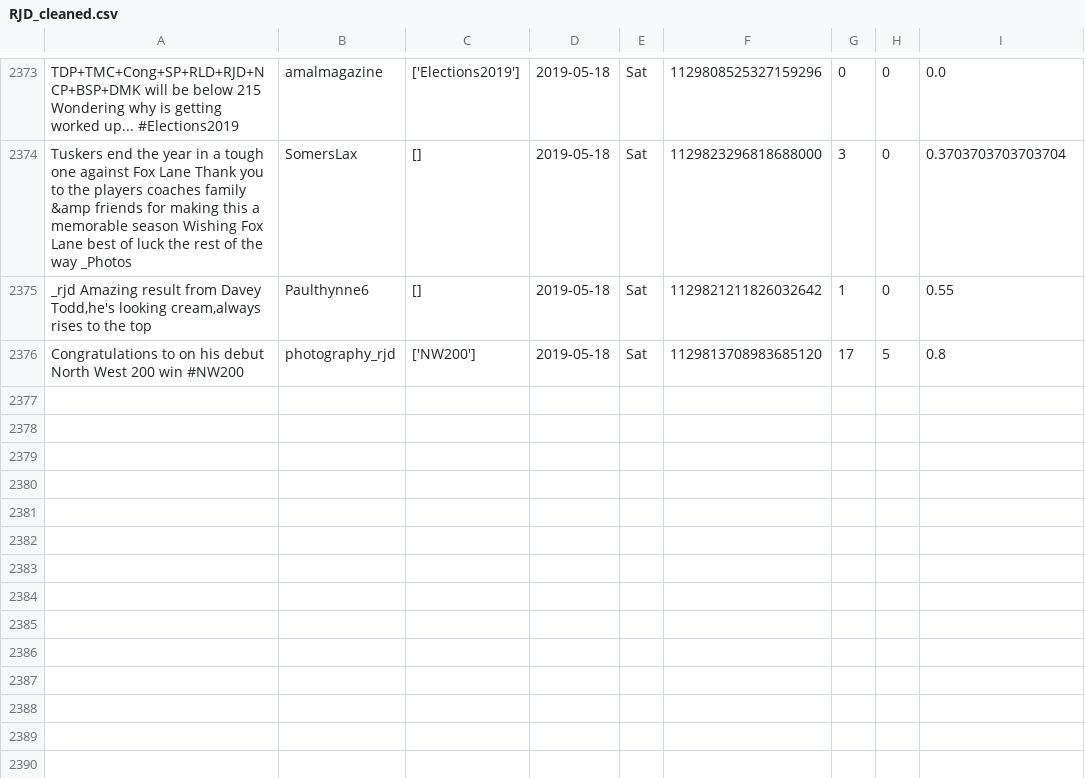
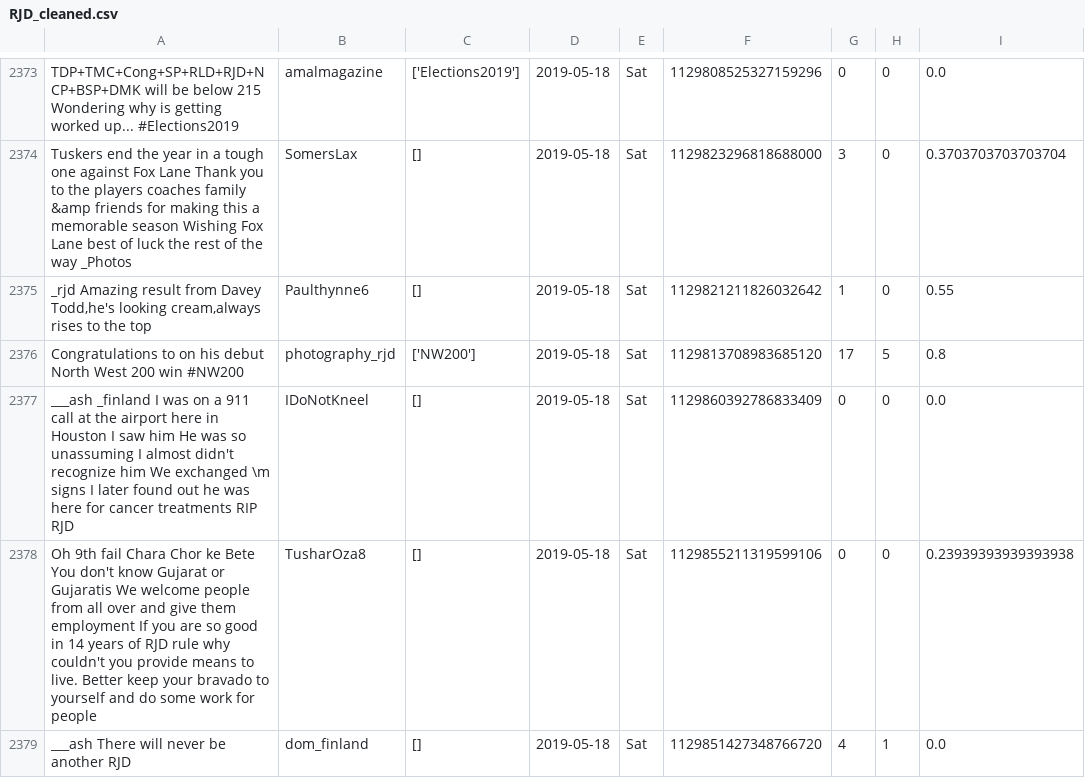
Before and after one commit to itsDevhere/DataRepo, a CSV file: RJD_cleaned.csv, drawn as a sheet; only a part is shown, gaps mark what is left out; the diff names each change by its address in the sheet, - before the commit and + after, or states it on an @@ line.

```diff
--- a/RJD_cleaned.csv
+++ b/RJD_cleaned.csv
+row 2377: ___ash _finland I was on a 911 call at the airport here in Houston I saw him He was so unassuming I almost didn't recognize him We exchanged \m signs I later found out he was here for cancer treatments RIP RJD | IDoNotKneel | [] | 2019-05-18 | Sat | 1129860392786833409 | 0 | 0 | 0.0
+row 2378: Oh 9th fail Chara Chor ke Bete You don't know Gujarat or Gujaratis We welcome people from all over and give them employment If you are so good in 14 years of RJD rule why couldn't you provide means to live. Better keep your bravado to yourself and do some work for people | TusharOza8 | [] | 2019-05-18 | Sat | 1129855211319599106 | 0 | 0 | 0.23939393939393938
+row 2379: ___ash There will never be another RJD | dom_finland | [] | 2019-05-18 | Sat | 1129851427348766720 | 4 | 1 | 0.0
```
Also changed, not shown: CPIM_cleaned.csv, 1 other file.
